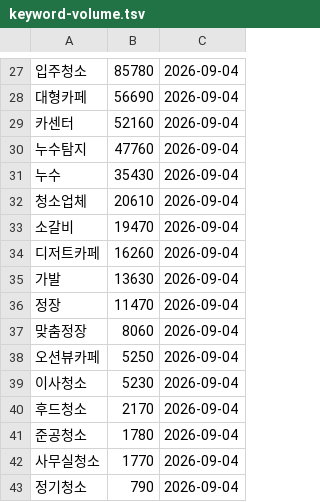
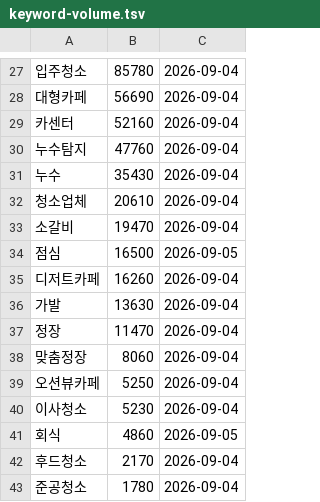
Before and after one commit to jty0221-dot/harangmarketing, a TSV file: content/keyword-volume.tsv, drawn as a sheet; only a part is shown, gaps mark what is left out; the shorter side is filled out with more unchanged rows; the diff names each change by its address in the sheet, - before the commit and + after, or states it on an @@ line.

```diff
--- a/content/keyword-volume.tsv
+++ b/content/keyword-volume.tsv
+row 34: 점심 | 16500 | 2026-09-05
+row 41: 회식 | 4860 | 2026-09-05
```
Also changed, not shown: 2 other files.
